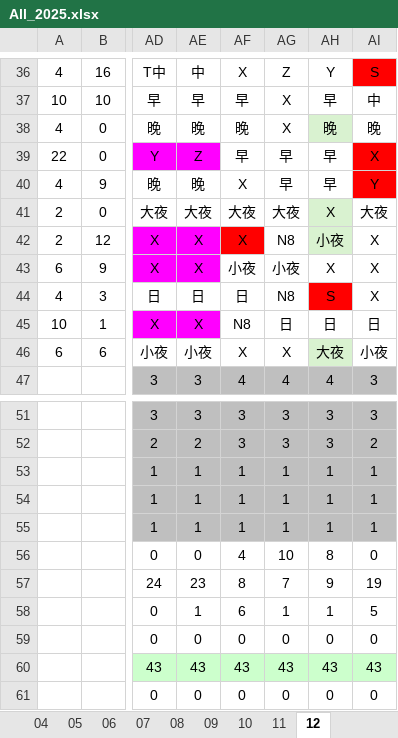
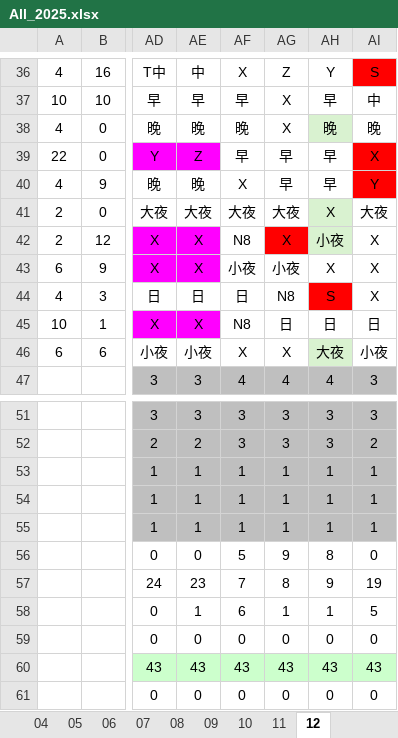
Before and after one commit to JasonHsuFet/Working_Shift, an Excel workbook: All_2025.xlsx, sheet 12, drawn as a sheet; only a part is shown, gaps mark what is left out; values as stored, in another font and other column widths than the file's, no borders; conditional formats not drawn; the diff names each change by its address in the sheet, - before the commit and + after, or states it on an @@ line.

Commit message:
Add files via upload

```diff
--- a/All_2025.xlsx (sheet 12)
+++ b/All_2025.xlsx (sheet 12)
-AF42: X
+AF42: N8
-AF42 fill: #FF0000
+AF42 fill: none
-AG42: N8
+AG42: X
-AG42 fill: none
+AG42 fill: #FF0000
-AF56: 4
+AF56: 5
-AG56: 10
+AG56: 9
-AF57: 8
+AF57: 7
-AG57: 7
+AG57: 8
```
